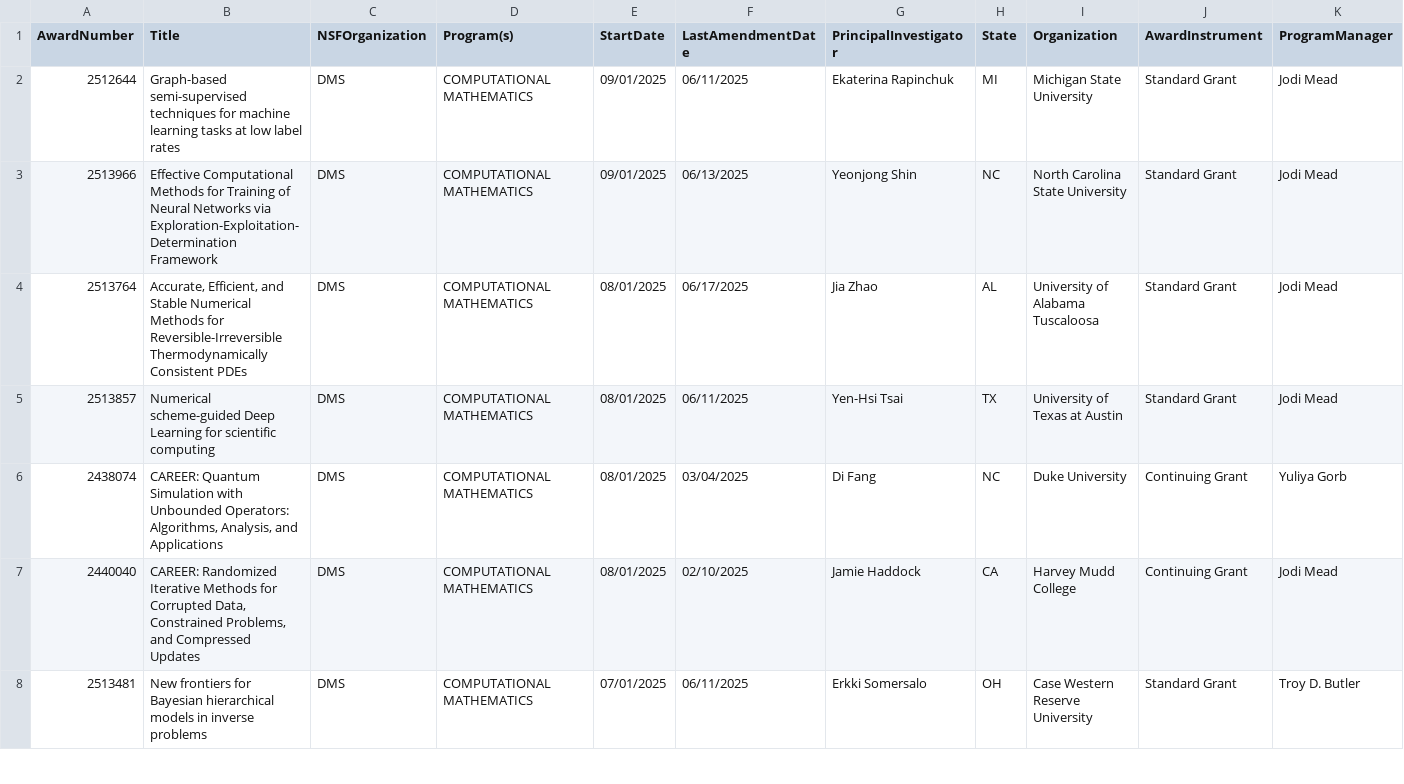
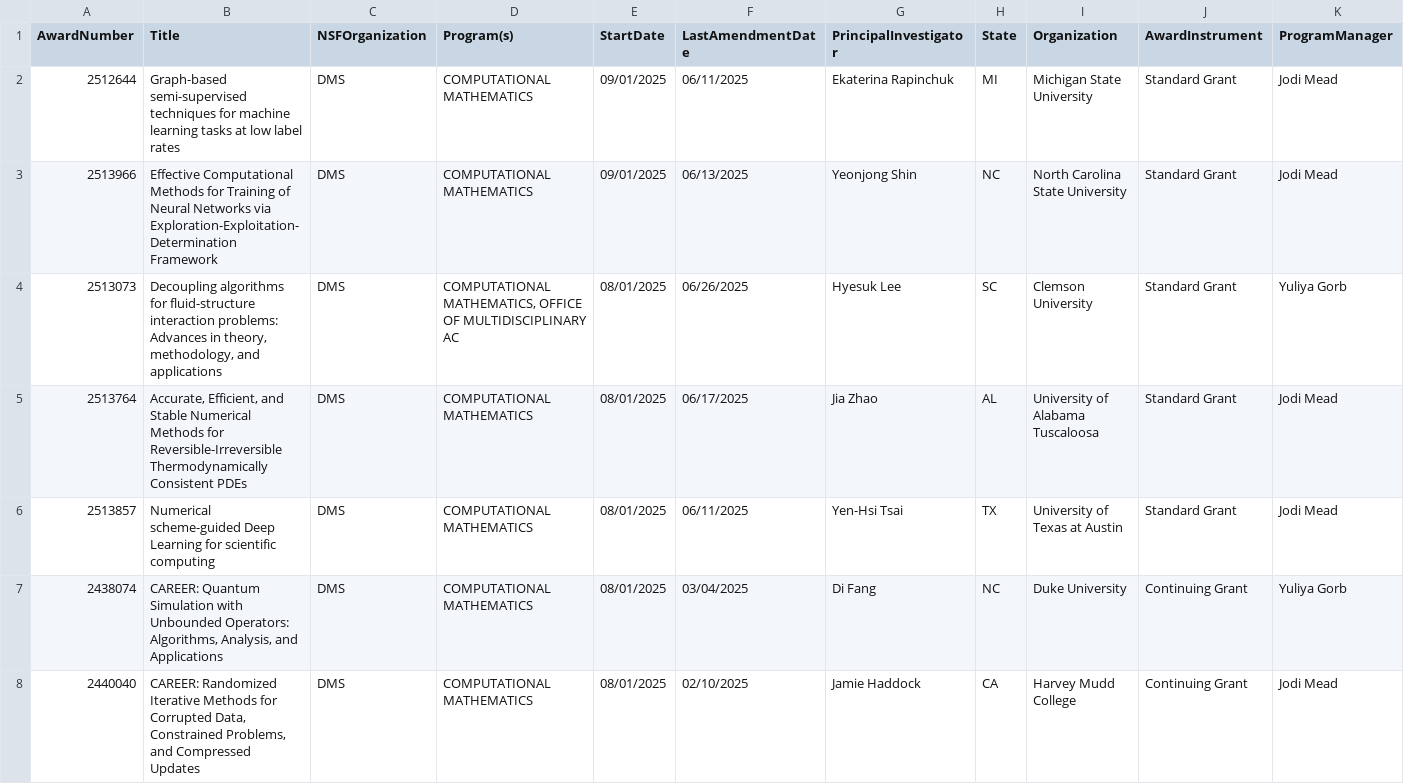
Before and after one commit to lowrank/NSF-DMS-awards, a CSV file: Computational-Mathematics/Awards-Computational-Mathematics-2025.csv, drawn as a sheet; only a part is shown; the shorter side is filled out with more unchanged rows; rows hold the shown columns only; the diff covers the shown part only; the diff names each change by its address in the sheet, - before the commit and + after, or states it on an @@ line.

Commit message:
Update Awards

```diff
--- a/Computational-Mathematics/Awards-Computational-Mathematics-2025.csv
+++ b/Computational-Mathematics/Awards-Computational-Mathematics-2025.csv
+row 4: 2513073 | Decoupling algorithms for fluid-structure interaction problems: Advances in theory, methodology, and applications | DMS | COMPUTATIONAL MATHEMATICS, OFFICE OF MULTIDISCIPLINARY AC | 08/01/2025 | 06/26/2025 | Hyesuk Lee | SC | Clemson University | Standard Grant | Yuliya Gorb
```
Also changed, not shown: 2 added rows and 1 removed row elsewhere in this file, Analysis/Awards-Analysis-2025.csv, Geometric-Analysis/Awards-Geometric-Analysis-2025.csv, 1 other file.
